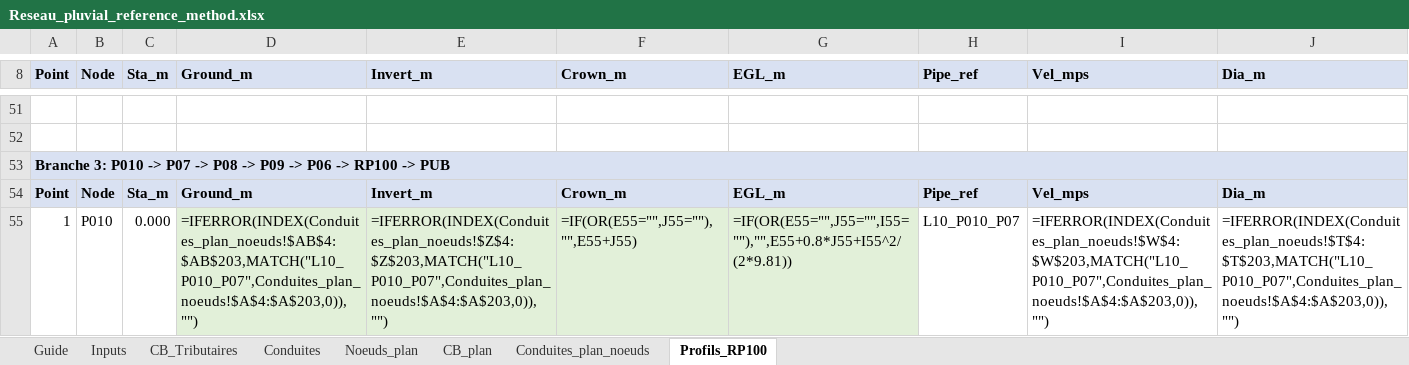
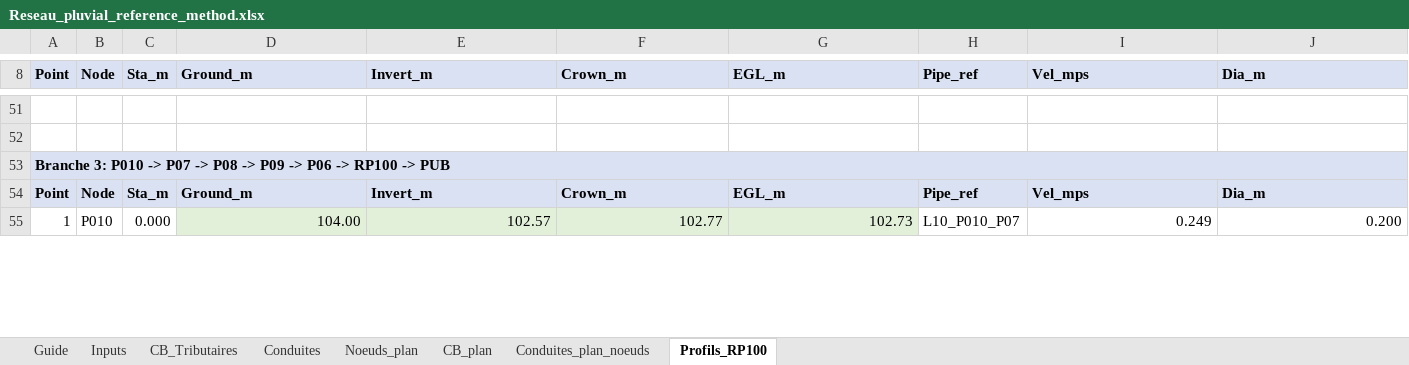
Before and after one commit to acon560-prog/idf-web-app, an Excel workbook: engineering/drainage-design/Reseau_pluvial_reference_method.xlsx, sheet Profils_RP100, drawn as a sheet; only a part is shown, gaps mark what is left out; values as stored, in another font and other column widths than the file's, no borders; formulas without a stored value are shown as written; charts and pictures not drawn; the diff covers the shown part only; the diff names each change by its address in the sheet, - before the commit and + after, or states it on an @@ line.

```diff
--- a/engineering/drainage-design/Reseau_pluvial_reference_method.xlsx (sheet Profils_RP100)
+++ b/engineering/drainage-design/Reseau_pluvial_reference_method.xlsx (sheet Profils_RP100)
-B53:J53 fill: none
+B53:J53 fill: #D9E1F2
-D55 (Ground_m): =IFERROR(INDEX(Conduites_plan_noeuds!$AB$4:$AB$203,MATCH("L10_P010_P07",Conduites_plan_noeuds!$A$4:$A$203,0)),"")
+D55 (Ground_m): 104.00
-E55 (Invert_m): =IFERROR(INDEX(Conduites_plan_noeuds!$Z$4:$Z$203,MATCH("L10_P010_P07",Conduites_plan_noeuds!$A$4:$A$203,0)),"")
+E55 (Invert_m): 102.57
-F55 (Crown_m): =IF(OR(E55="",J55=""),"",E55+J55)
+F55 (Crown_m): 102.77
-G55 (EGL_m): =IF(OR(E55="",J55="",I55=""),"",E55+0.8*J55+I55^2/(2*9.81))
+G55 (EGL_m): 102.73
-I55 (Vel_mps): =IFERROR(INDEX(Conduites_plan_noeuds!$W$4:$W$203,MATCH("L10_P010_P07",Conduites_plan_noeuds!$A$4:$A$203,0)),"")
+I55 (Vel_mps): 0.249
-J55 (Dia_m): =IFERROR(INDEX(Conduites_plan_noeuds!$T$4:$T$203,MATCH("L10_P010_P07",Conduites_plan_noeuds!$A$4:$A$203,0)),"")
+J55 (Dia_m): 0.200
```
Also changed, not shown: 110 edited cells and cell formats elsewhere in this sheet, sheet Conduites_plan_noeuds, sheet Conduites, sheet CB_Tributaires, sheet Noeuds_plan, sheet CB_plan, sheet Inputs, hidden cells, charts or pictures.
